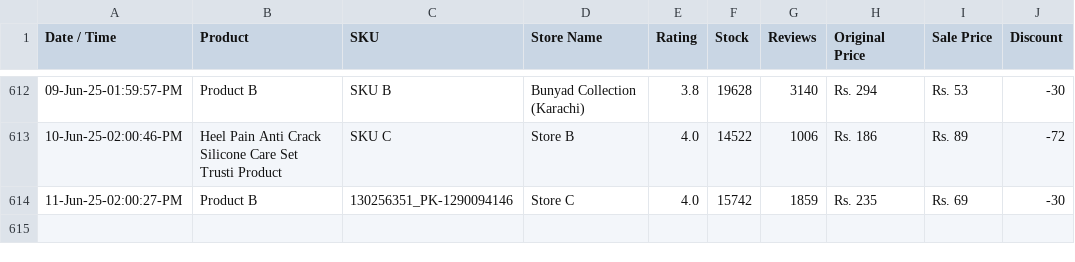
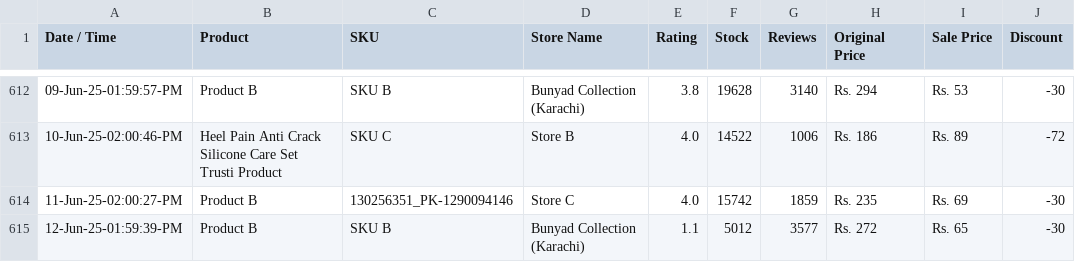
Before and after one commit to shafqatjan/url2image, a CSV file: data.csv, drawn as a sheet; only a part is shown, gaps mark what is left out; the diff names each change by its address in the sheet, - before the commit and + after, or states it on an @@ line.

Commit message:
12-Jun-25-01:59:39:PM

```diff
--- a/data.csv
+++ b/data.csv
+row 615: 12-Jun-25-01:59:39-PM | Product B | SKU B | Bunyad Collection (Karachi) | 1.1 | 5012 | 3577 | Rs. 272 | Rs. 65 | -30
```
